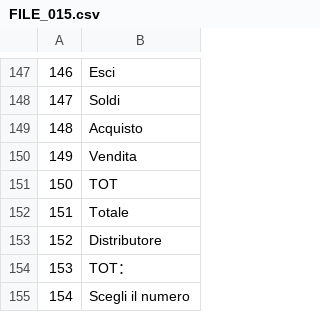
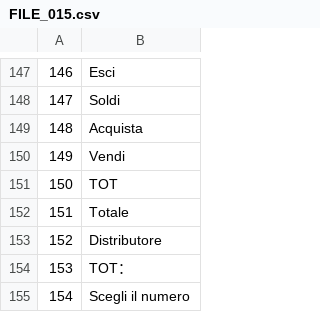
Before and after one commit to acquetto/acquettoita, a CSV file: Export/FILE_015.csv, drawn as a sheet; only a part is shown, gaps mark what is left out.

Commit message:
TRADOTTO COMPLETAMENTE E SISTEMATO

```diff
--- a/Export/FILE_015.csv
+++ b/Export/FILE_015.csv
@@ -148,4 +148,4 @@
 147;Soldi
-148;Acquisto
-149;Vendita
+148;Acquista
+149;Vendi
 150;TOT
```
